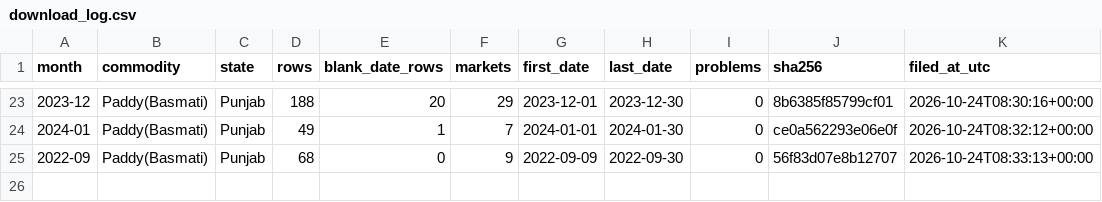
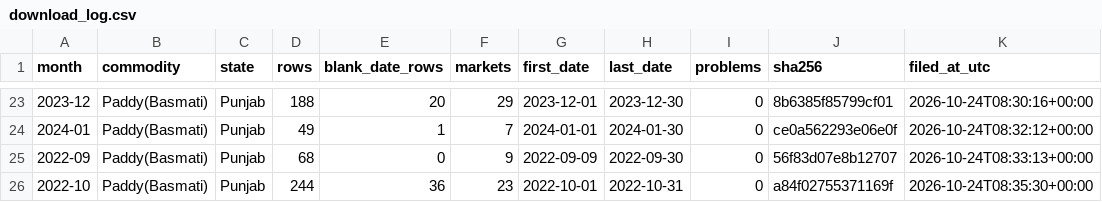
Before and after one commit to Arijit2772-dev/kisaniti_research_paper, a CSV file: layers/L1_data/download_log.csv, drawn as a sheet; only a part is shown, gaps mark what is left out.

```diff
--- a/layers/L1_data/download_log.csv
+++ b/layers/L1_data/download_log.csv
@@ -25 +25,2 @@ month,commodity,state,rows,blank_date_rows,markets,first_date,last_date,problems
 2022-09,Paddy(Basmati),Punjab,68,0,9,2022-09-09,2022-09-30,0,56f83d07e8b12707,2026-10-24T08:33:13+00:00
+2022-10,Paddy(Basmati),Punjab,244,36,23,2022-10-01,2022-10-31,0,a84f02755371169f,2026-10-24T08:35:30+00:00
```
Also changed, not shown: 1 other file.
